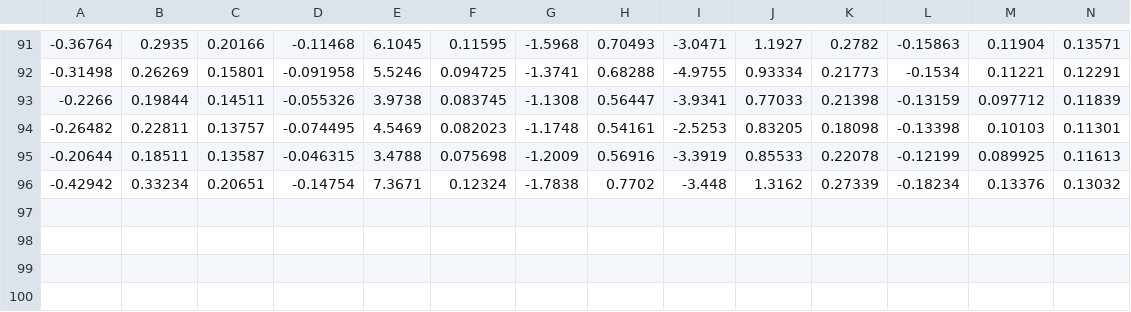
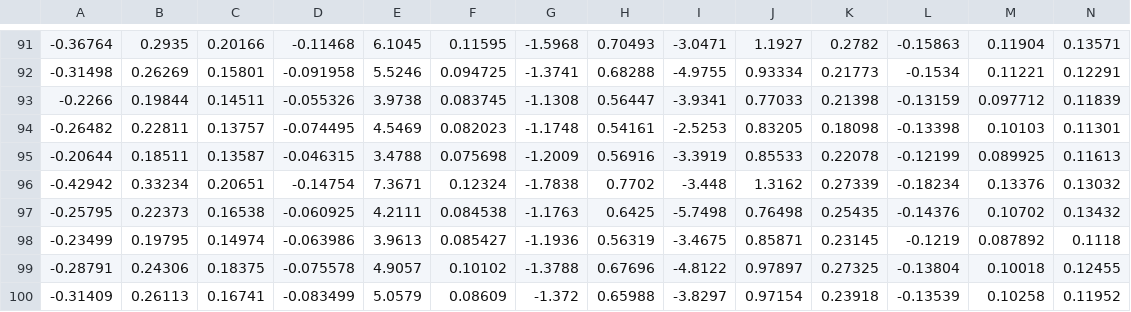
Before and after one commit to MatixR/dynamic-capital-structure, a CSV file: figures/simulation_outputs/table_reg_investment2_13.csv, drawn as a sheet; only a part is shown, gaps mark what is left out; rows hold the shown columns only; the diff names each change by its address in the sheet, - before the commit and + after, or states it on an @@ line.

Commit message:
simulation results

```diff
--- a/figures/simulation_outputs/table_reg_investment2_13.csv
+++ b/figures/simulation_outputs/table_reg_investment2_13.csv
+row 97: -0.25795 | 0.22373 | 0.16538 | -0.060925 | 4.2111 | 0.084538 | -1.1763 | 0.6425 | -5.7498 | 0.76498 | 0.25435 | -0.14376 | 0.10702 | 0.13432
+row 98: -0.23499 | 0.19795 | 0.14974 | -0.063986 | 3.9613 | 0.085427 | -1.1936 | 0.56319 | -3.4675 | 0.85871 | 0.23145 | -0.1219 | 0.087892 | 0.1118
+row 99: -0.28791 | 0.24306 | 0.18375 | -0.075578 | 4.9057 | 0.10102 | -1.3788 | 0.67696 | -4.8122 | 0.97897 | 0.27325 | -0.13804 | 0.10018 | 0.12455
+row 100: -0.31409 | 0.26113 | 0.16741 | -0.083499 | 5.0579 | 0.08609 | -1.372 | 0.65988 | -3.8297 | 0.97154 | 0.23918 | -0.13539 | 0.10258 | 0.11952
```
Also changed, not shown: figures/simulation_outputs/table_reg_investment2_14.csv, figures/simulation_outputs/table_reg_investment2_15.csv, 21 other files.
